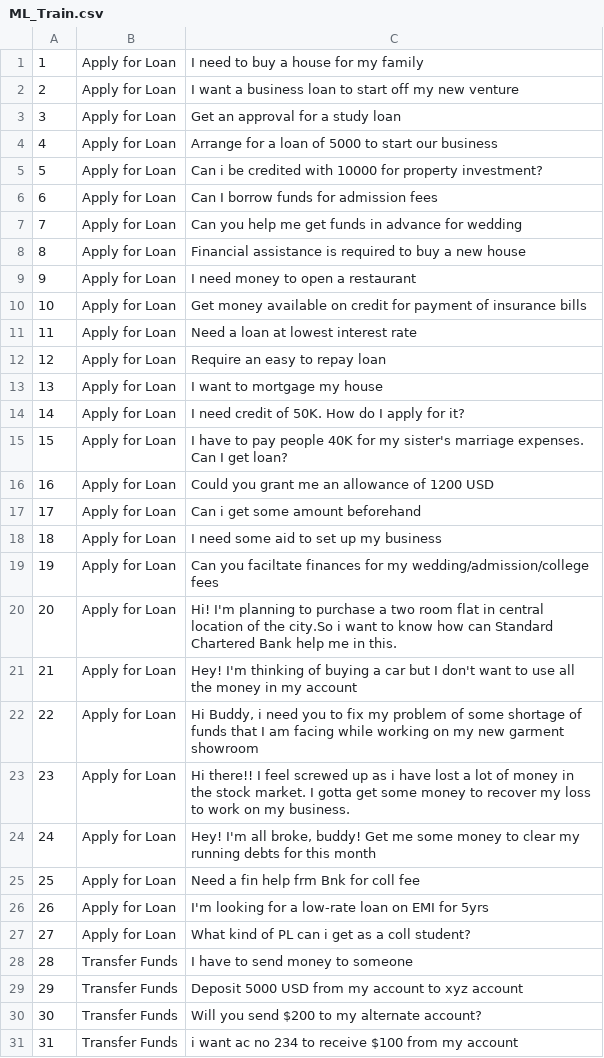
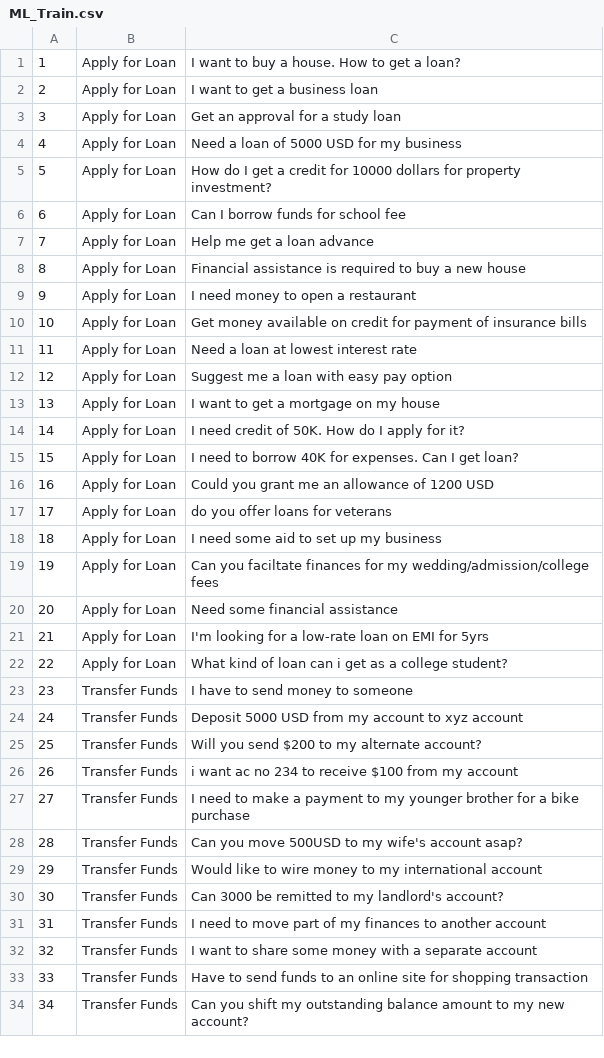
Before and after one commit to Koredotcom/NLP-Benchmark, a CSV file: ML_Train.csv, drawn as a sheet; only a part is shown; the shorter side is filled out with more unchanged rows; removed rows and columns are numbered as before the commit, all else as after; the diff covers the shown part only; the diff names each change by its address in the sheet, - before the commit and + after, or states it on an @@ line.

```diff
--- a/ML_Train.csv
+++ b/ML_Train.csv
-C1: I need to buy a house for my family
+C1: I want to buy a house. How to get a loan?
-C2: I want a business loan to start off my new venture
+C2: I want to get a business loan
-C4: Arrange for a loan of 5000 to start our business
+C4: Need a loan of 5000 USD for my business
-C5: Can i be credited with 10000 for property…
+C5: How do I get a credit for 10000 dollars for property…
-C6: Can I borrow funds for admission fees
+C6: Can I borrow funds for school fee
-C7: Can you help me get funds in advance for wedding
+C7: Help me get a loan advance
-C12: Require an easy to repay loan
+C12: Suggest me a loan with easy pay option
-C13: I want to mortgage my house
+C13: I want to get a mortgage on my house
-C15: I have to pay people 40K for my sister's marriage expenses. Can…
+C15: I need to borrow 40K for expenses. Can…
-C17: Can i get some amount beforehand
+C17: do you offer loans for veterans
-row 20: 20 | Apply for Loan | Hi! I'm planning to purchase a two room flat in central location of the city.So i want to know how can Standard Chartered Bank help me in this.
-row 21: 21 | Apply for Loan | Hey! I'm thinking of buying a car but I don't want to use all the money in my account
-row 22: 22 | Apply for Loan | Hi Buddy, i need you to fix my problem of some shortage of funds that I am facing while working on my new garment showroom
-row 23: 23 | Apply for Loan | Hi there!! I feel screwed up as i have lost a lot of money in the stock market. I gotta get some money to recover my loss to work on my business.
-row 24: 24 | Apply for Loan | Hey! I'm all broke, buddy! Get me some money to clear my running debts for this month
@@ column A renumbered between rows 20 and 74 @@
-C20: Need a fin help frm Bnk for coll fee
+C20: Need some financial assistance
-C22: …kind of PL can i get as a coll student?
+C22: …kind of loan can i get as a college student?
```
Also changed, not shown: 1 added row, 1 removed row and 7 edited cells elsewhere in this file.
